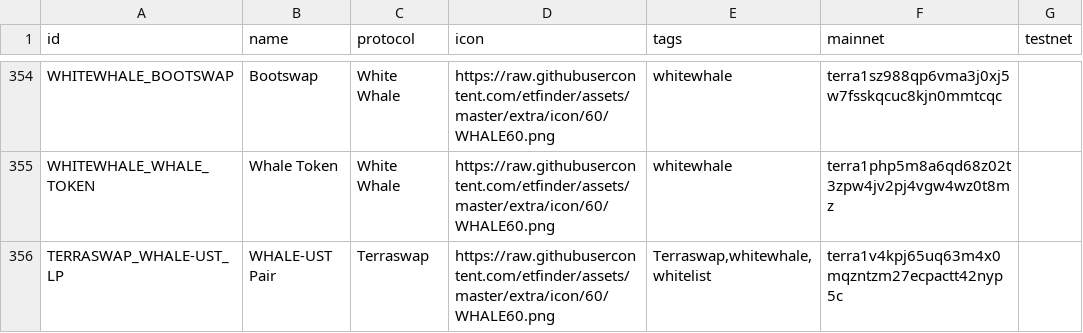
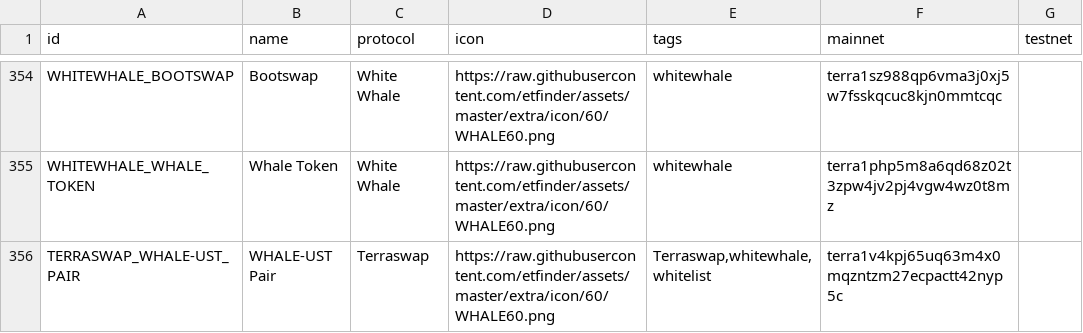
Before and after one commit to wrjanan/assets, a CSV file: extra/cw20/contracts.csv, drawn as a sheet; only a part is shown, gaps mark what is left out.

Commit message:
fix: whale ust pair naming

```diff
--- a/extra/cw20/contracts.csv
+++ b/extra/cw20/contracts.csv
@@ -355,2 +355,2 @@
 "WHITEWHALE_WHALE_TOKEN","Whale Token","White Whale","https://raw.githubusercontent.com/etfinder/assets/master/extra/icon/60/WHALE60.png","whitewhale","terra1php5m8a6qd68z02t3zpw4jv2pj4vgw4wz0t8mz",
-"TERRASWAP_WHALE-UST_LP","WHALE-UST Pair","Terraswap","https://raw.githubusercontent.com/etfinder/assets/master/extra/icon/60/WHALE60.png","Terraswap,whitewhale,whitelist","terra1v4kpj65uq63m4x0mqzntzm27ecpactt42nyp5c",
+"TERRASWAP_WHALE-UST_PAIR","WHALE-UST Pair","Terraswap","https://raw.githubusercontent.com/etfinder/assets/master/extra/icon/60/WHALE60.png","Terraswap,whitewhale,whitelist","terra1v4kpj65uq63m4x0mqzntzm27ecpactt42nyp5c",
```
Also changed, not shown: 1 other file.
